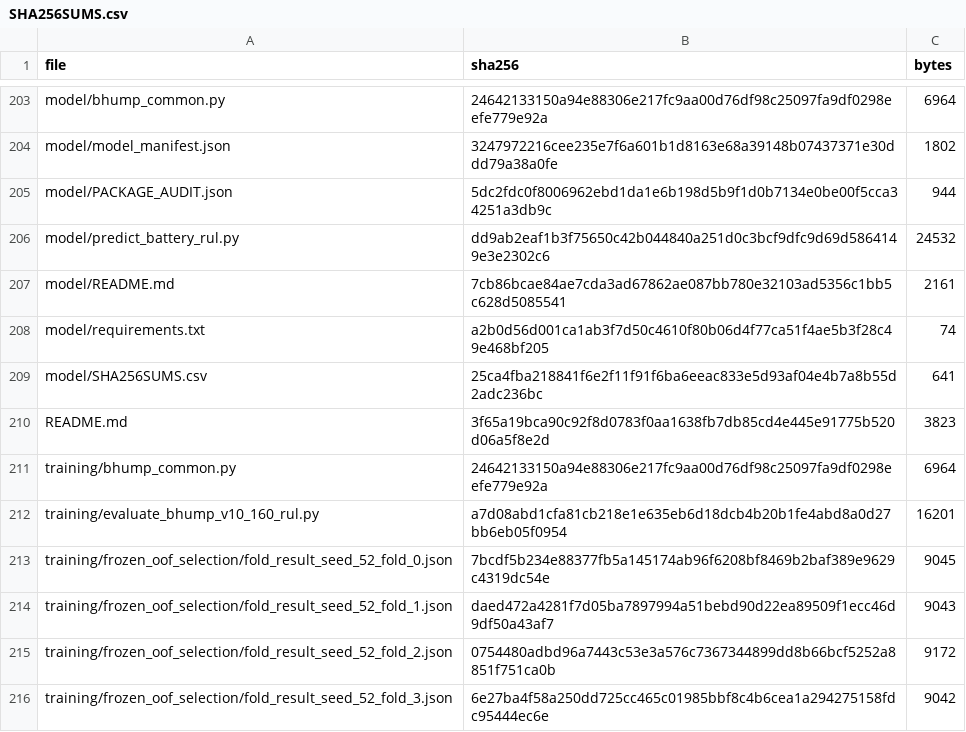
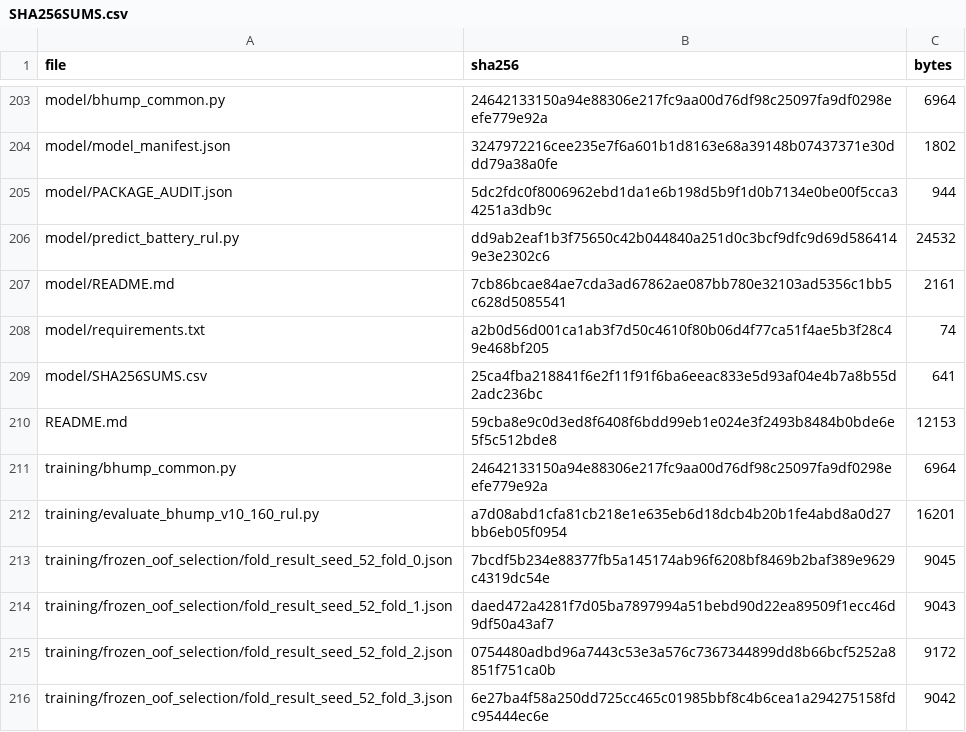
Before and after one commit to atts1880-ops/battery-rul-project, a CSV file: SHA256SUMS.csv, drawn as a sheet; only a part is shown, gaps mark what is left out.

```diff
--- a/SHA256SUMS.csv
+++ b/SHA256SUMS.csv
@@ -209,3 +209,3 @@
 "model/SHA256SUMS.csv","25ca4fba218841f6e2f11f91f6ba6eeac833e5d93af04e4b7a8b55d2adc236bc","641"
-"README.md","3f65a19bca90c92f8d0783f0aa1638fb7db85cd4e445e91775b520d06a5f8e2d","3823"
+"README.md","59cba8e9c0d3ed8f6408f6bdd99eb1e024e3f2493b8484b0bde6e5f5c512bde8","12153"
 "training/bhump_common.py","24642133150a94e88306e217fc9aa00d76df98c25097fa9df0298eefe779e92a","6964"
```
Also changed, not shown: 1 other file.
